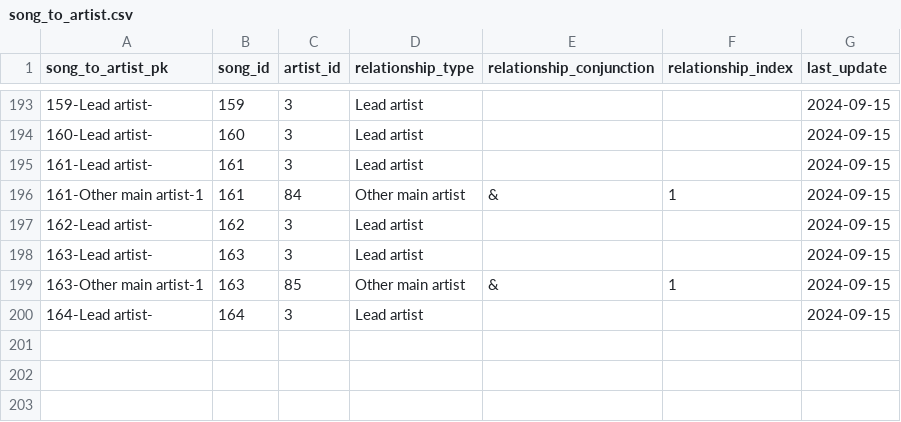
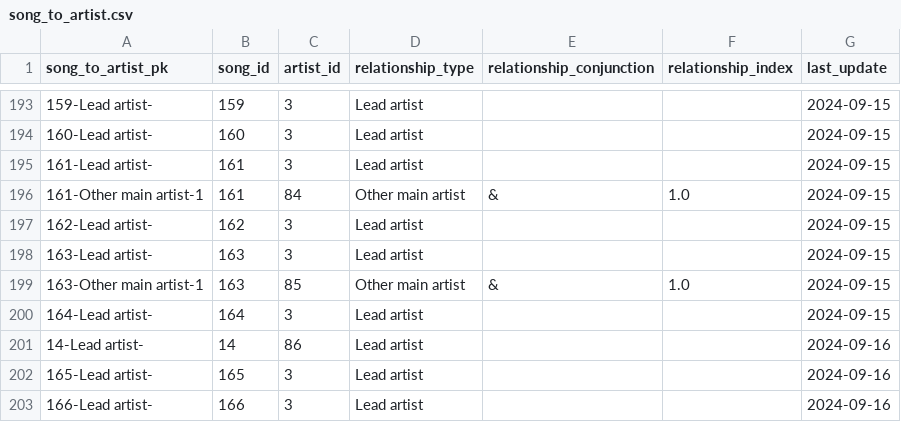
Before and after one commit to jwmanahan/billboard, a CSV file: source_data/song_to_artist.csv, drawn as a sheet; only a part is shown, gaps mark what is left out.

```diff
--- a/source_data/song_to_artist.csv
+++ b/source_data/song_to_artist.csv
@@ -195,6 +195,9 @@ song_to_artist_pk,song_id,artist_id,relationship_type,relationship_conjunction,r
 161-Lead artist-,161,3,Lead artist,,,2024-09-15
-161-Other main artist-1,161,84,Other main artist,&,1,2024-09-15
+161-Other main artist-1,161,84,Other main artist,&,1.0,2024-09-15
 162-Lead artist-,162,3,Lead artist,,,2024-09-15
 163-Lead artist-,163,3,Lead artist,,,2024-09-15
-163-Other main artist-1,163,85,Other main artist,&,1,2024-09-15
+163-Other main artist-1,163,85,Other main artist,&,1.0,2024-09-15
 164-Lead artist-,164,3,Lead artist,,,2024-09-15
+14-Lead artist-,14,86,Lead artist,,,2024-09-16
+165-Lead artist-,165,3,Lead artist,,,2024-09-16
+166-Lead artist-,166,3,Lead artist,,,2024-09-16
```
Also changed, not shown: source_data/billboard_ranking.csv, source_data/song.csv, 2 other files.
